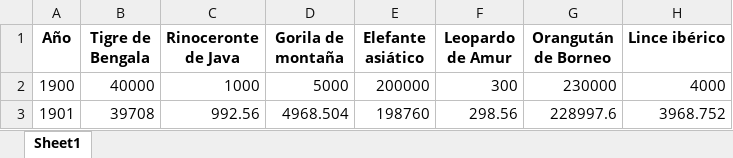
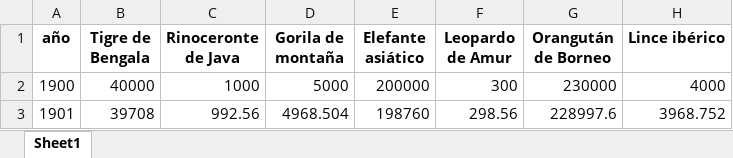
Before and after one commit to mafedev/Proyecto_Sasp, an Excel workbook: data/especies_en_peligro.xlsx, sheet Sheet1, drawn as a sheet; only a part is shown; values as stored, in another font and other column widths than the file's, no borders; the diff names each change by its address in the sheet, - before the commit and + after, or states it on an @@ line.

```diff
--- a/data/especies_en_peligro.xlsx (sheet Sheet1)
+++ b/data/especies_en_peligro.xlsx (sheet Sheet1)
-A1: Año
+A1: año
```
Also changed, not shown: 4 other files.
